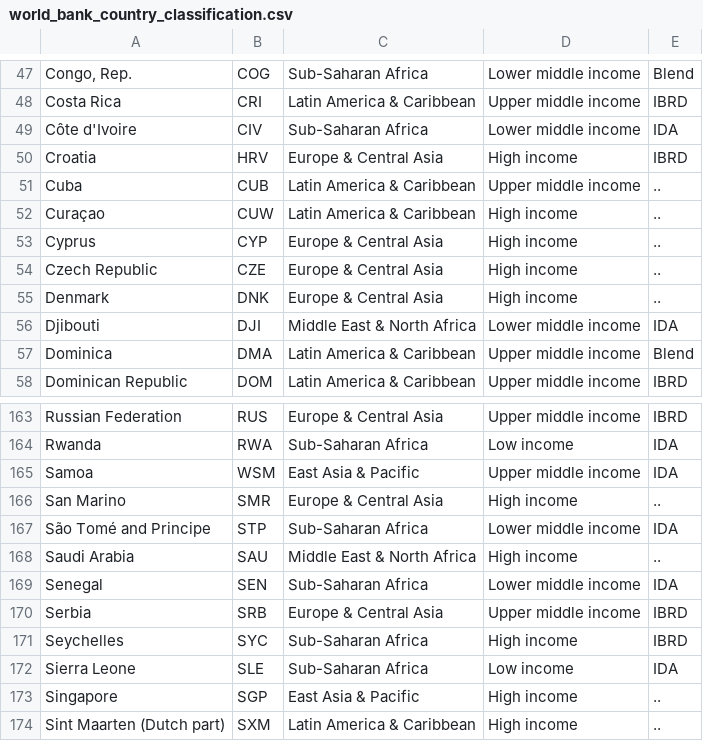
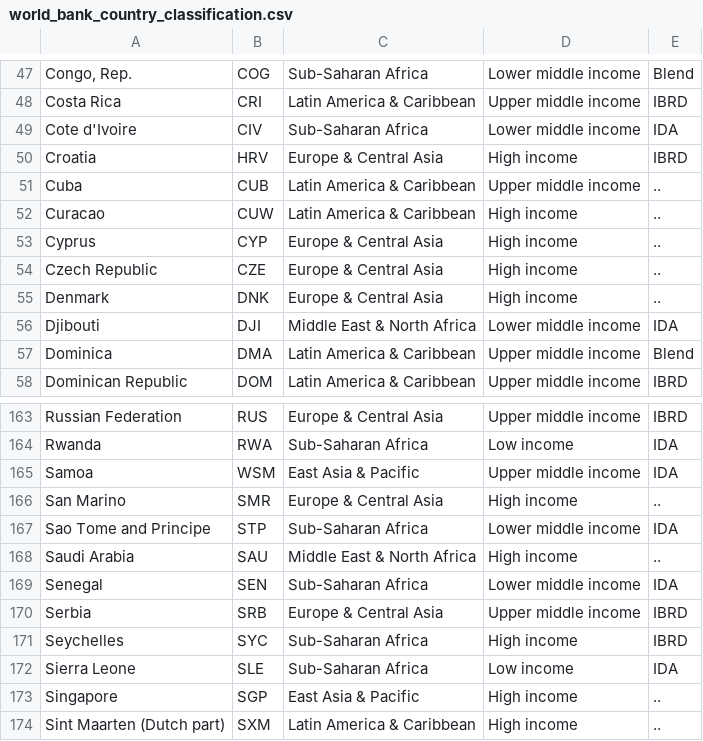
Before and after one commit to wingwingz/AFP, a CSV file: Data/country_data/world_bank_country_classification.csv, drawn as a sheet; only a part is shown, gaps mark what is left out; the diff names each change by its address in the sheet, - before the commit and + after, or states it on an @@ line.

Commit message:
Minor edit to wb country class file

```diff
--- a/Data/country_data/world_bank_country_classification.csv
+++ b/Data/country_data/world_bank_country_classification.csv
-A49: Côte d'Ivoire
+A49: Cote d'Ivoire
-A52: Curaçao
+A52: Curacao
-A167: São Tomé and Principe
+A167: Sao Tome and Principe
```
